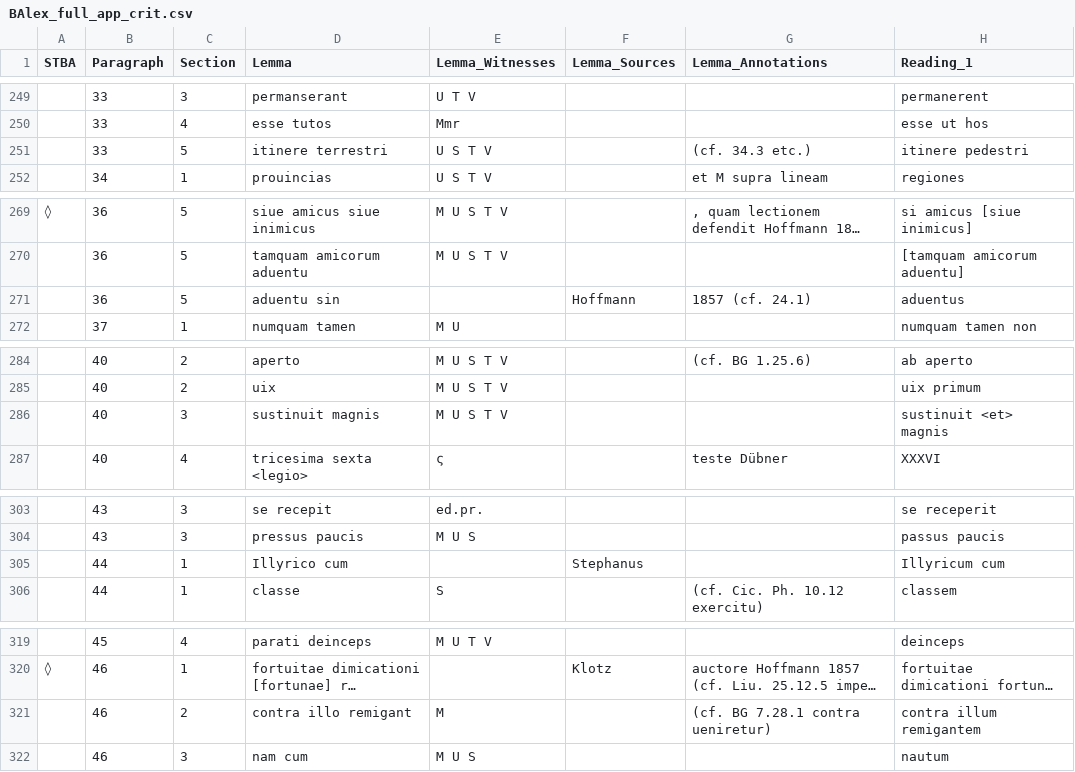
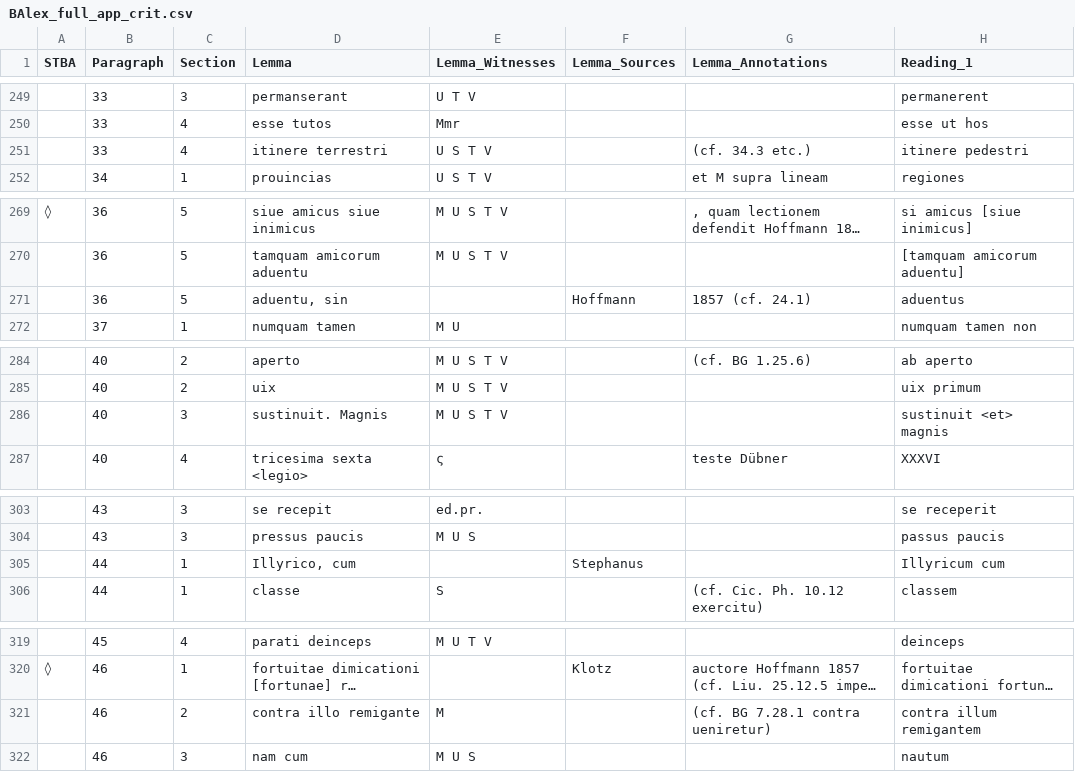
Before and after one commit to DigitalLatin/automation, a CSV file: damon/BAlex_full_app_crit.csv, drawn as a sheet; only a part is shown, gaps mark what is left out; long unchanged cells end in …; the diff covers the shown part only; the diff names each change by its address in the sheet, - before the commit and + after, or states it on an @@ line.

```diff
--- a/damon/BAlex_full_app_crit.csv
+++ b/damon/BAlex_full_app_crit.csv
-C251 (Section): 5
+C251 (Section): 4
-D271 (Lemma): aduentu sin
+D271 (Lemma): aduentu, sin
-D286 (Lemma): sustinuit magnis
+D286 (Lemma): sustinuit. Magnis
-D305 (Lemma): Illyrico cum
+D305 (Lemma): Illyrico, cum
-D321 (Lemma): contra illo remigant
+D321 (Lemma): contra illo remigante
```
Also changed, not shown: 19 edited cells elsewhere in this file, 5 other files.
